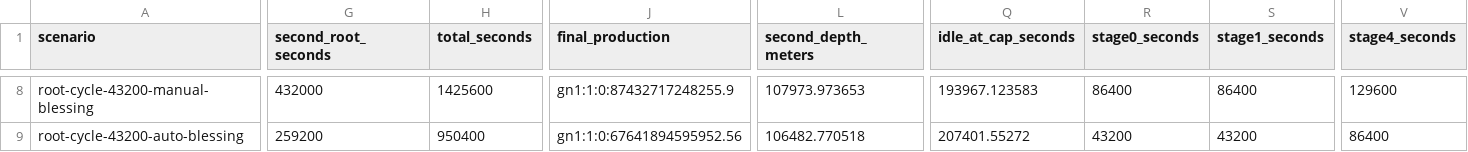
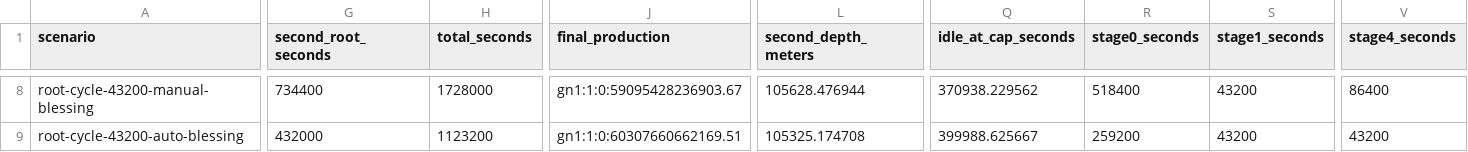
Before and after one commit to mkunori/oimo-depth, a CSV file: docs/balance/generated/root-cycle.csv, drawn as a sheet; only a part is shown, gaps mark what is left out; the diff covers the shown part only; the diff names each change by its address in the sheet, - before the commit and + after, or states it on an @@ line.

```diff
--- a/docs/balance/generated/root-cycle.csv
+++ b/docs/balance/generated/root-cycle.csv
-G8 (second_root_seconds): 432000
+G8 (second_root_seconds): 734400
-H8 (total_seconds): 1425600
+H8 (total_seconds): 1728000
-J8 (final_production): gn1:1:0:87432717248255.9
+J8 (final_production): gn1:1:0:59095428236903.67
-L8 (second_depth_meters): 107973.973653
+L8 (second_depth_meters): 105628.476944
-Q8 (idle_at_cap_seconds): 193967.123583
+Q8 (idle_at_cap_seconds): 370938.229562
-R8 (stage0_seconds): 86400
+R8 (stage0_seconds): 518400
-S8 (stage1_seconds): 86400
+S8 (stage1_seconds): 43200
-V8 (stage4_seconds): 129600
+V8 (stage4_seconds): 86400
-G9 (second_root_seconds): 259200
+G9 (second_root_seconds): 432000
-H9 (total_seconds): 950400
+H9 (total_seconds): 1123200
-J9 (final_production): gn1:1:0:67641894595952.56
+J9 (final_production): gn1:1:0:60307660662169.51
-L9 (second_depth_meters): 106482.770518
+L9 (second_depth_meters): 105325.174708
-Q9 (idle_at_cap_seconds): 207401.55272
+Q9 (idle_at_cap_seconds): 399988.625667
-R9 (stage0_seconds): 43200
+R9 (stage0_seconds): 259200
-V9 (stage4_seconds): 86400
+V9 (stage4_seconds): 43200
```
Also changed, not shown: 62 edited cells elsewhere in this file, docs/balance/generated/gear-modes.csv, docs/balance/generated/gear.csv, 46 other files.
